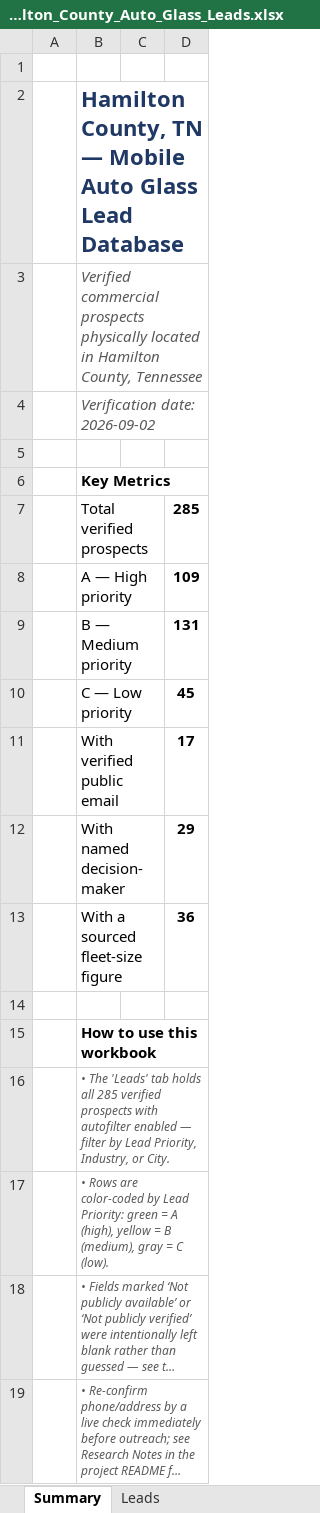
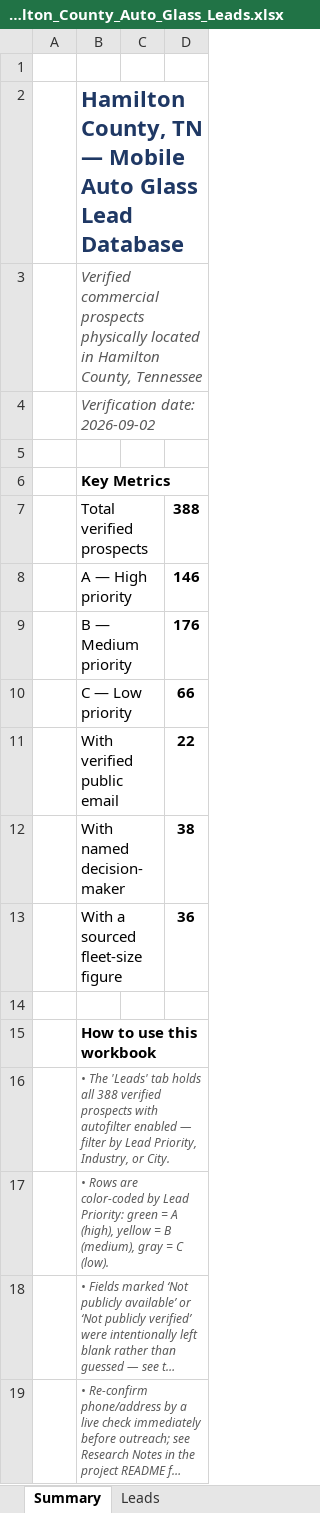
Before and after one commit to hardknoxautoglass/Hard-Knox-, an Excel workbook: leads/Hamilton_County_Auto_Glass_Leads.xlsx, sheet Summary, drawn as a sheet; long unchanged cells end in …; values as stored, in another font and other column widths than the file's, no borders; the diff names each change by its address in the sheet, - before the commit and + after, or states it on an @@ line.

```diff
--- a/leads/Hamilton_County_Auto_Glass_Leads.xlsx (sheet Summary)
+++ b/leads/Hamilton_County_Auto_Glass_Leads.xlsx (sheet Summary)
-D7: 285
+D7: 388
-D8: 109
+D8: 146
-D9: 131
+D9: 176
-D10: 45
+D10: 66
-D11: 17
+D11: 22
-D12: 29
+D12: 38
-B16: …holds all 285 verified prospects…
+B16: …holds all 388 verified prospects…
```
Also changed, not shown: sheet Leads, 2 other files.
